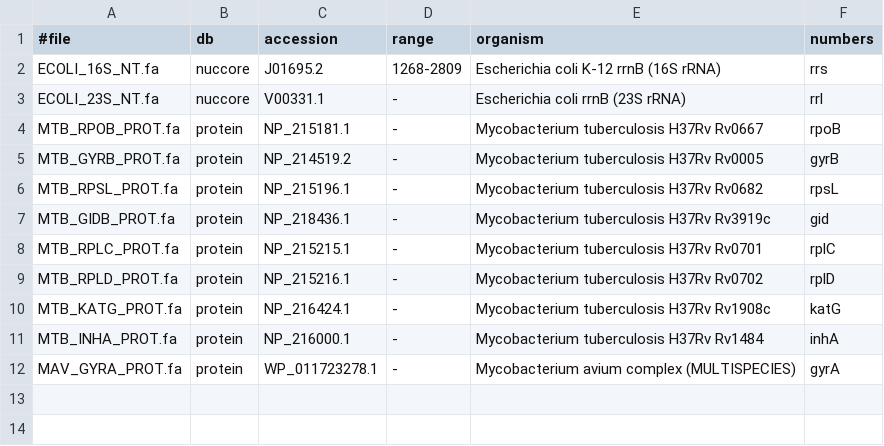
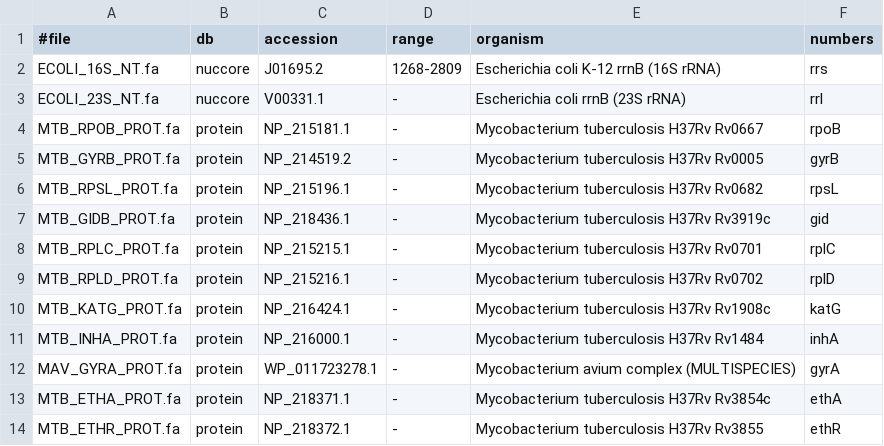
Before and after one commit to michaelmeuli/kansasii-amr-marker-screen, a TSV file: config/seq_refs.tsv, drawn as a sheet; the diff names each change by its address in the sheet, - before the commit and + after, or states it on an @@ line.

```diff
--- a/config/seq_refs.tsv
+++ b/config/seq_refs.tsv
+row 13: MTB_ETHA_PROT.fa | protein | NP_218371.1 | - | Mycobacterium tuberculosis H37Rv Rv3854c | ethA
+row 14: MTB_ETHR_PROT.fa | protein | NP_218372.1 | - | Mycobacterium tuberculosis H37Rv Rv3855 | ethR
```
Also changed, not shown: config/targets.tsv, 6 other files.
